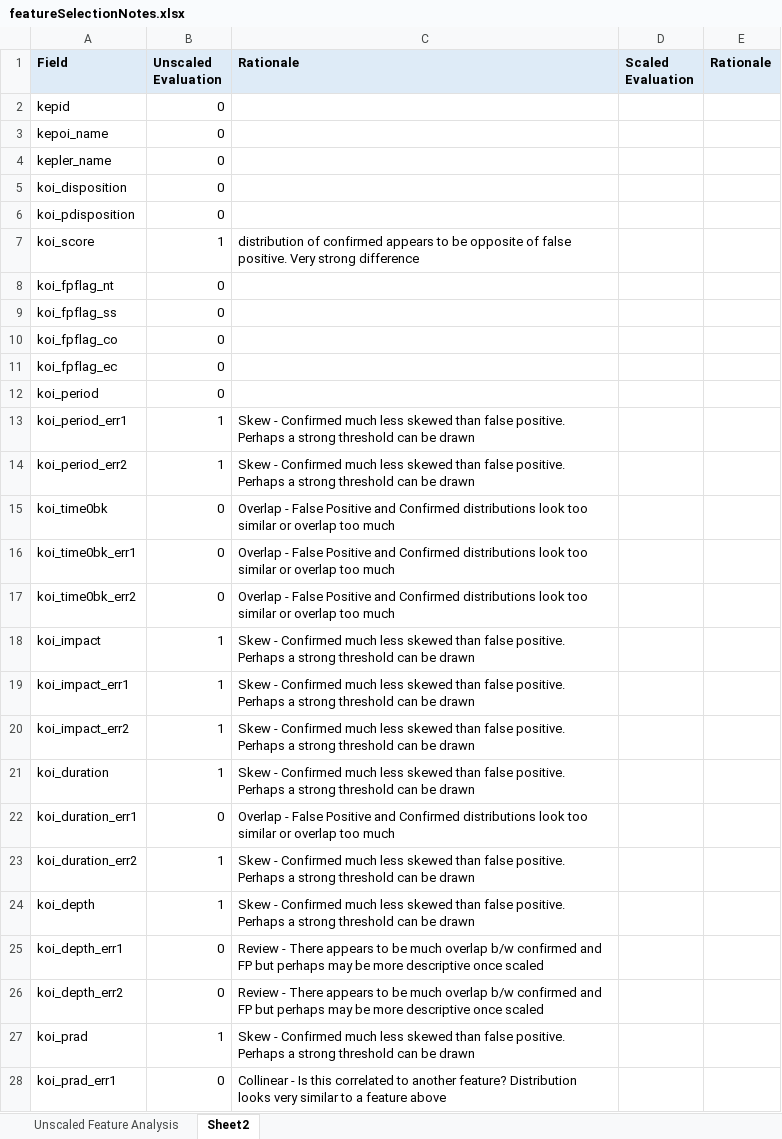
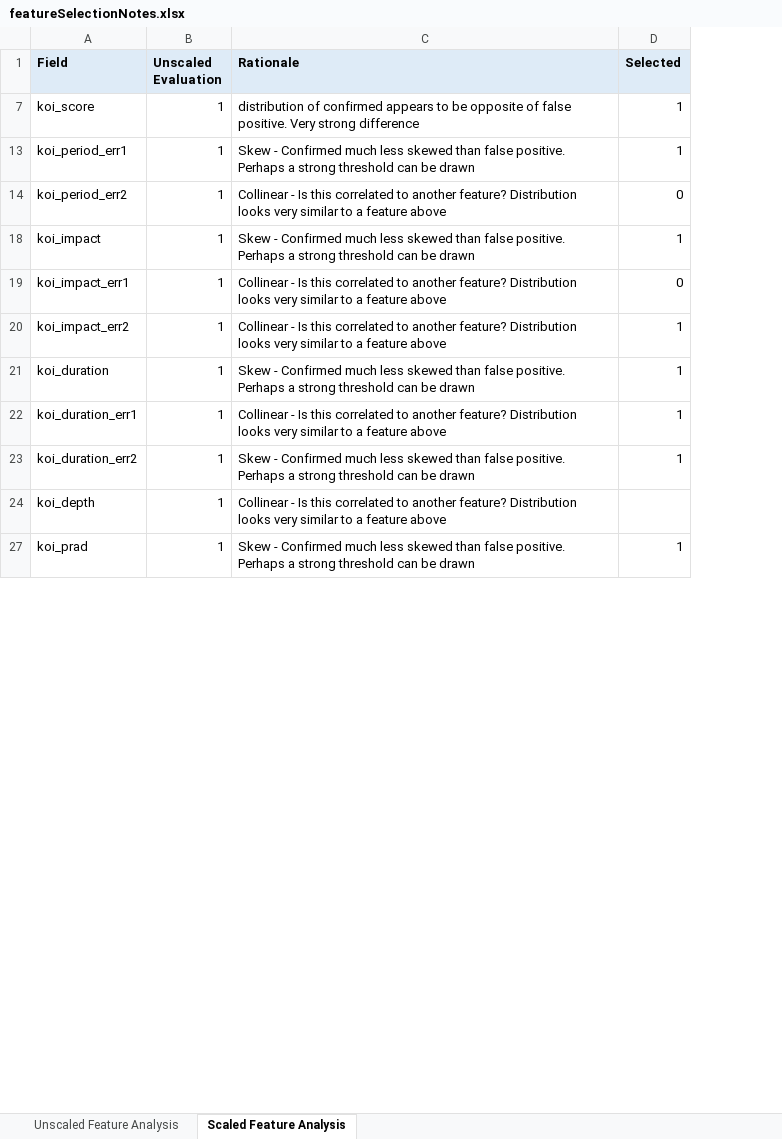
Before and after one commit to msflores10307/exoplanet-classifiers, an Excel workbook: featureSelectionNotes.xlsx, sheet Scaled Feature Analysis, drawn as a sheet; only a part is shown; values as stored, in another font and other column widths than the file's, no borders; removed rows and columns are numbered as before the commit, all else as after; the diff covers the shown part only; the diff names each change by its address in the sheet, - before the commit and + after, or states it on an @@ line.

Commit message:
wrapping up feature exploration and selection

```diff
--- a/featureSelectionNotes.xlsx (sheet Scaled Feature Analysis)
+++ b/featureSelectionNotes.xlsx (sheet Scaled Feature Analysis)
-sheet tab: Sheet2
+sheet tab: Scaled Feature Analysis
-column D (Scaled Evaluation), empty
-column E (Rationale), empty
+column D (Selected), rows 7-27: 1 | 1 | 0 | 1 | 0 | 1 | 1 | 1 | 1 |  | 1
@@ row 2 hidden: kepid | 0 @@
@@ row 3 hidden: kepoi_name | 0 @@
@@ row 4 hidden: kepler_name | 0 @@
@@ row 5 hidden: koi_disposition | 0 @@
@@ row 6 hidden: koi_pdisposition | 0 @@
@@ row 8 hidden: koi_fpflag_nt | 0 @@
@@ row 9 hidden: koi_fpflag_ss | 0 @@
@@ row 10 hidden: koi_fpflag_co | 0 @@
@@ row 11 hidden: koi_fpflag_ec | 0 @@
@@ row 12 hidden: koi_period | 0 @@
-C14 (Rationale): Skew - Confirmed much less skewed than false positive. Perhaps a strong threshold can be drawn
+C14 (Rationale): Collinear - Is this correlated to another feature? Distribution looks very similar to a feature above
@@ row 15 hidden: koi_time0bk | 0 | Overlap - False Positive and Confirmed distributions look too similar or overlap too much @@
@@ row 16 hidden: koi_time0bk_err1 | 0 | Overlap - False Positive and Confirmed distributions look too similar or overlap too much @@
@@ row 17 hidden: koi_time0bk_err2 | 0 | Overlap - False Positive and Confirmed distributions look too similar or overlap too much @@
-C19:C20 (Rationale): Skew - Confirmed much less skewed than false positive. Perhaps a strong threshold can be drawn
+C19:C20 (Rationale): Collinear - Is this correlated to another feature? Distribution looks very similar to a feature above
-B22 (Unscaled Evaluation): 0
+B22 (Unscaled Evaluation): 1
-C22 (Rationale): Overlap - False Positive and Confirmed distributions look too similar or overlap too much
+C22 (Rationale): Collinear - Is this correlated to another feature? Distribution looks very similar to a feature above
-C24 (Rationale): Skew - Confirmed much less skewed than false positive. Perhaps a strong threshold can be drawn
+C24 (Rationale): Collinear - Is this correlated to another feature? Distribution looks very similar to a feature above
-row 25: koi_depth_err1 | 0 | Review - There appears to be much overlap b/w confirmed and FP but perhaps may be more descriptive once scaled
-row 26: koi_depth_err2 | 0 | Review - There appears to be much overlap b/w confirmed and FP but perhaps may be more descriptive once scaled
@@ row 28 hidden: koi_prad_err1 | 0 | Collinear - Is this correlated to another feature? Distribution looks very similar to a feature above @@
```
Also changed, not shown: 4 removed rows, 16 hidden or unhidden rows and 2 edited cells elsewhere in this sheet, hidden cells, 2 other files.
